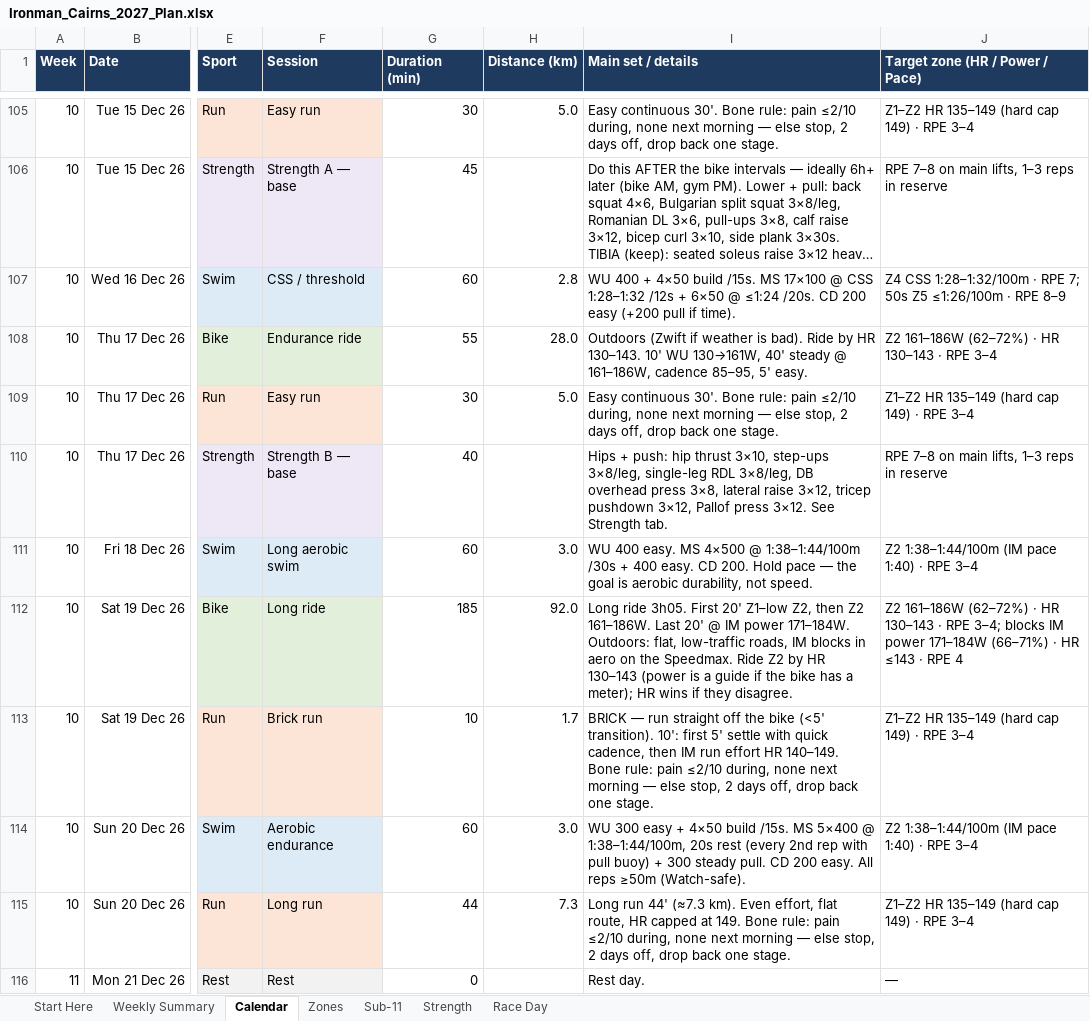
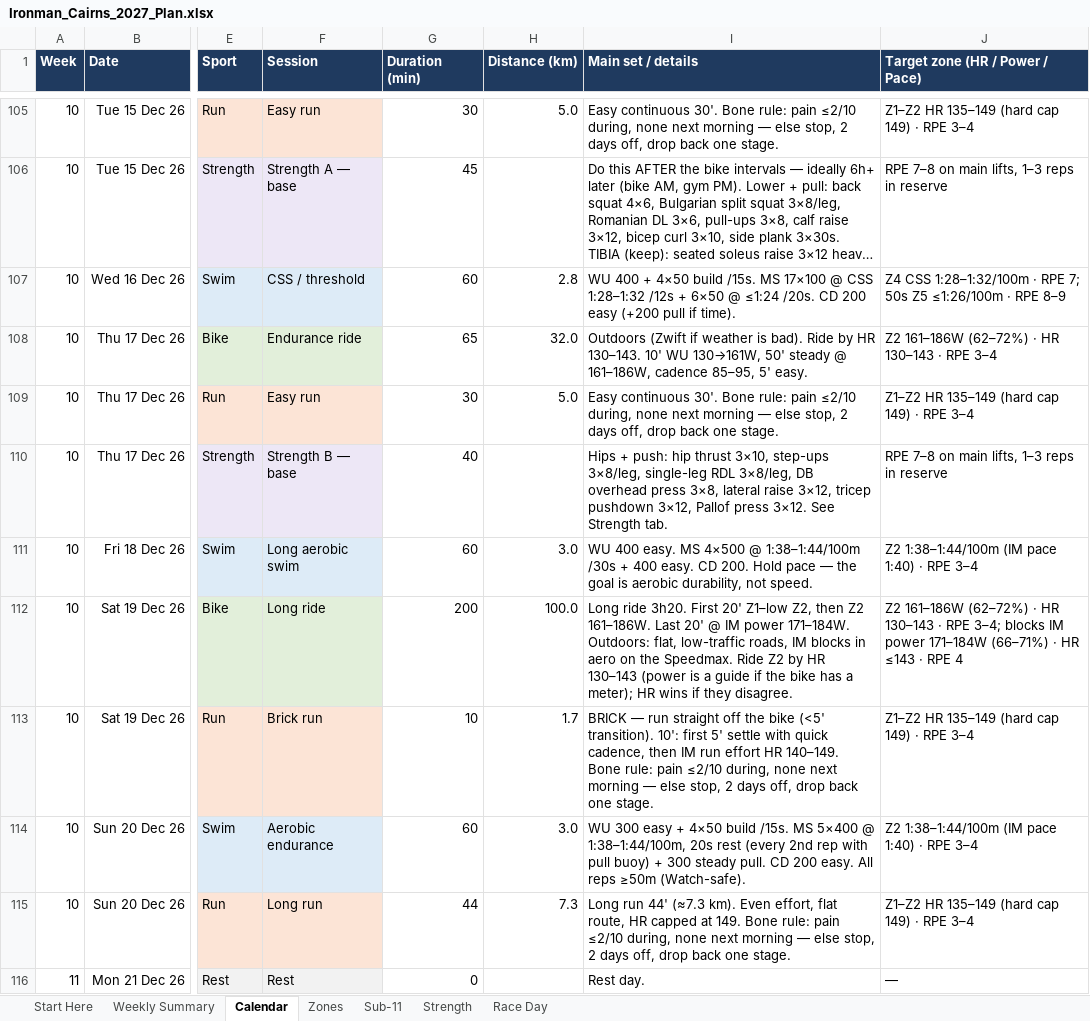
Before and after one commit to amizuno92/ironman-cairns-2027, an Excel workbook: plan/Ironman_Cairns_2027_Plan.xlsx, sheet Calendar, drawn as a sheet; only a part is shown, gaps mark what is left out; long unchanged cells end in …; values as stored, in another font and other column widths than the file's, no borders; conditional formats not drawn; the diff names each change by its address in the sheet, - before the commit and + after, or states it on an @@ line.

```diff
--- a/plan/Ironman_Cairns_2027_Plan.xlsx (sheet Calendar)
+++ b/plan/Ironman_Cairns_2027_Plan.xlsx (sheet Calendar)
-G108 (Duration (min)): 55
+G108 (Duration (min)): 65
-H108 (Distance (km)): 28.0
+H108 (Distance (km)): 32.0
-I108 (Main set / details): …WU 130→161W, 40' steady @…
+I108 (Main set / details): …WU 130→161W, 50' steady @…
-G112 (Duration (min)): 185
+G112 (Duration (min)): 200
-H112 (Distance (km)): 92.0
+H112 (Distance (km)): 100.0
-I112 (Main set / details): Long ride 3h05. First 20'…
+I112 (Main set / details): Long ride 3h20. First 20'…
```
Also changed, not shown: 2 other files.
